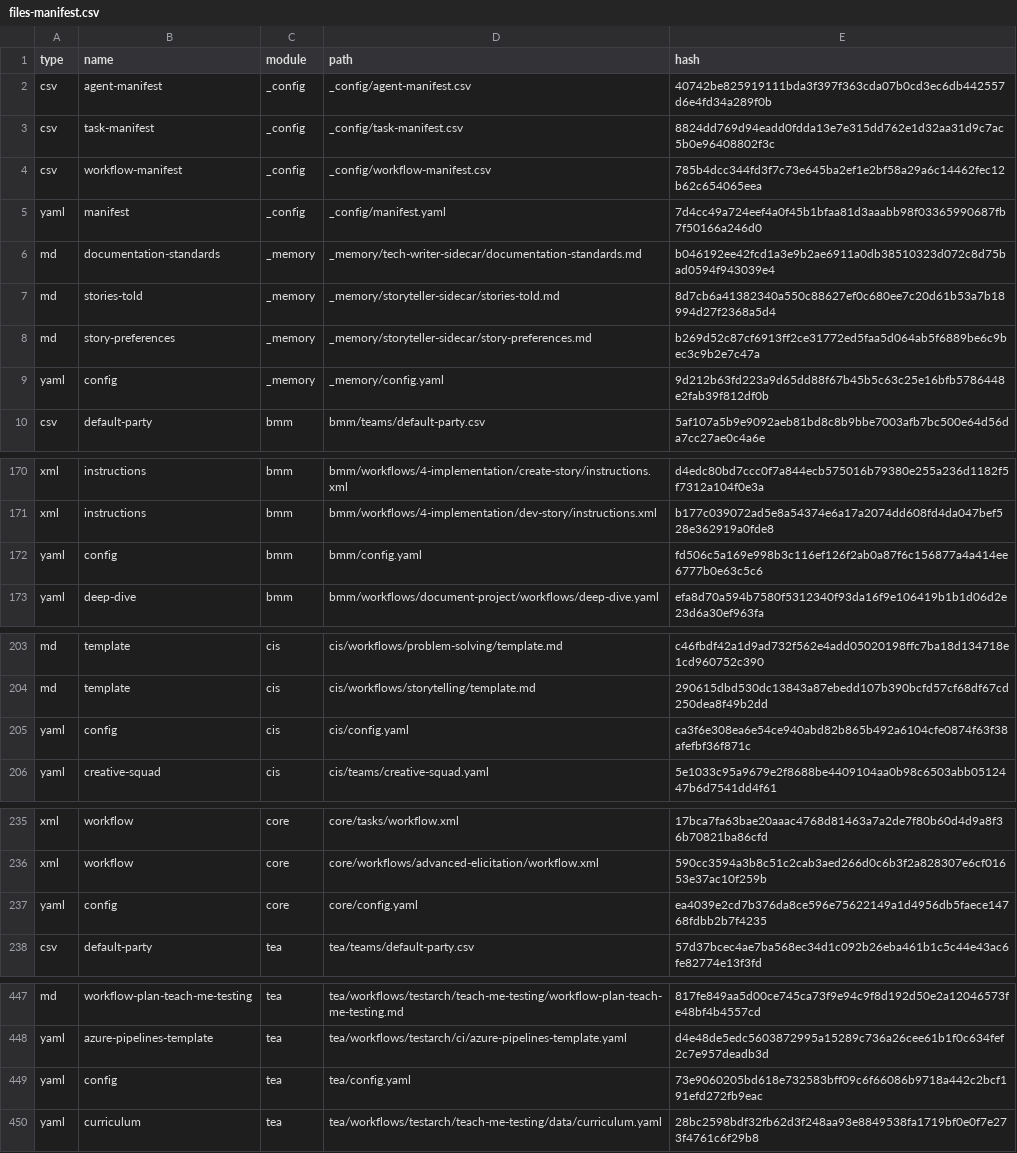
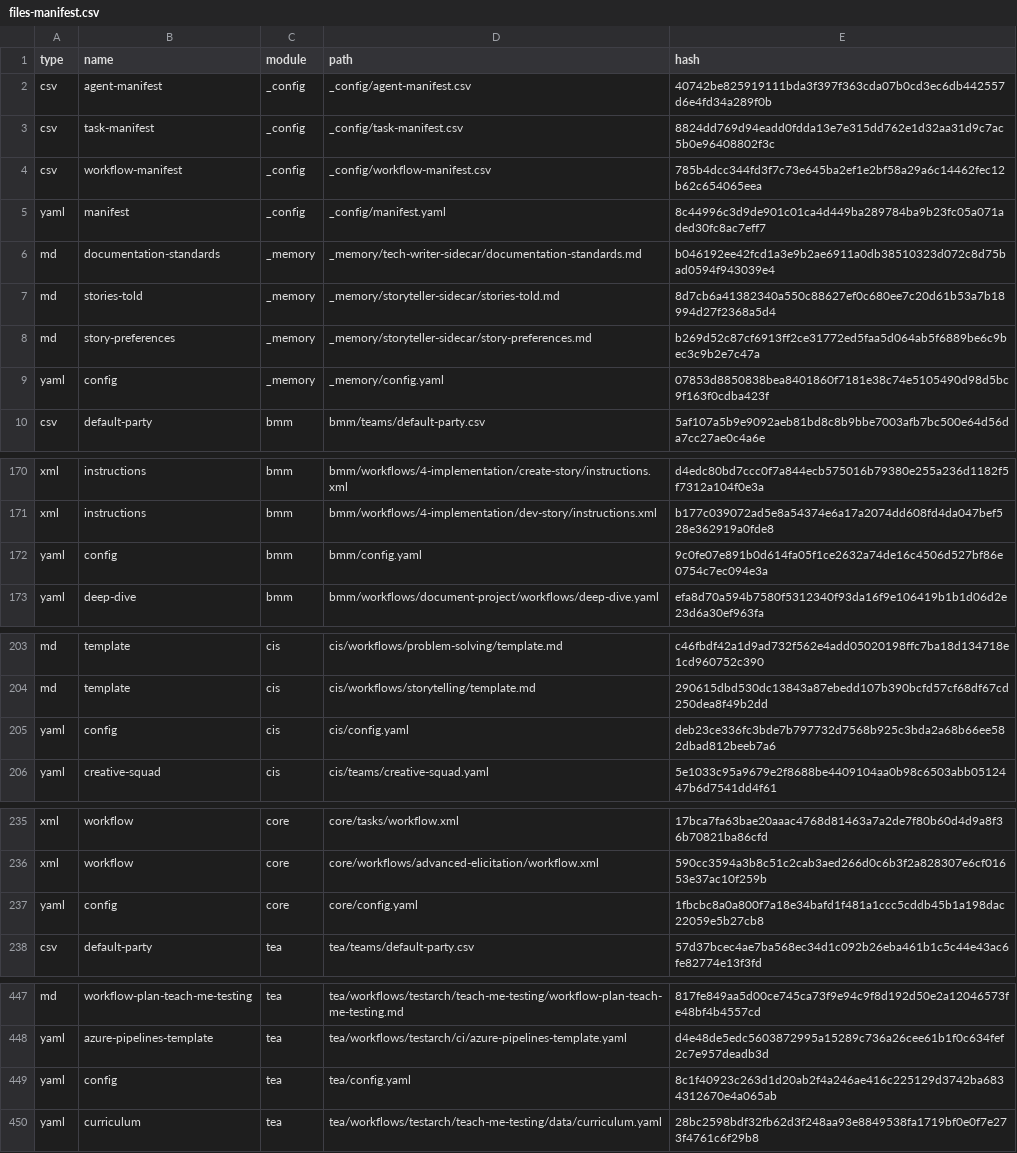
Before and after one commit to masteroleg/gm, a CSV file: _bmad/_config/files-manifest.csv, drawn as a sheet; only a part is shown, gaps mark what is left out.

```diff
--- a/_bmad/_config/files-manifest.csv
+++ b/_bmad/_config/files-manifest.csv
@@ -4,3 +4,3 @@ type,name,module,path,hash
 "csv","workflow-manifest","_config","_config/workflow-manifest.csv","785b4dcc344fd3f7c73e645ba2ef1e2bf58a29a6c14462fec12b62c654065eea"
-"yaml","manifest","_config","_config/manifest.yaml","7d4cc49a724eef4a0f45b1bfaa81d3aaabb98f03365990687fb7f50166a246d0"
+"yaml","manifest","_config","_config/manifest.yaml","8c44996c3d9de901c01ca4d449ba289784ba9b23fc05a071aded30fc8ac7eff7"
 "md","documentation-standards","_memory","_memory/tech-writer-sidecar/documentation-standards.md","b046192ee42fcd1a3e9b2ae6911a0db38510323d072c8d75bad0594f943039e4"
@@ -8,3 +8,3 @@ type,name,module,path,hash
 "md","story-preferences","_memory","_memory/storyteller-sidecar/story-preferences.md","b269d52c87cf6913ff2ce31772ed5faa5d064ab5f6889be6c9bec3c9b2e7c47a"
-"yaml","config","_memory","_memory/config.yaml","9d212b63fd223a9d65dd88f67b45b5c63c25e16bfb5786448e2fab39f812df0b"
+"yaml","config","_memory","_memory/config.yaml","07853d8850838bea8401860f7181e38c74e5105490d98d5bc9f163f0cdba423f"
 "csv","default-party","bmm","bmm/teams/default-party.csv","5af107a5b9e9092aeb81bd8c8b9bbe7003afb7bc500e64d56da7cc27ae0c4a6e"
@@ -171,3 +171,3 @@ type,name,module,path,hash
 "xml","instructions","bmm","bmm/workflows/4-implementation/dev-story/instructions.xml","b177c039072ad5e8a54374e6a17a2074dd608fd4da047bef528e362919a0fde8"
-"yaml","config","bmm","bmm/config.yaml","fd506c5a169e998b3c116ef126f2ab0a87f6c156877a4a414ee6777b0e63c5c6"
+"yaml","config","bmm","bmm/config.yaml","9c0fe07e891b0d614fa05f1ce2632a74de16c4506d527bf86e0754c7ec094e3a"
 "yaml","deep-dive","bmm","bmm/workflows/document-project/workflows/deep-dive.yaml","efa8d70a594b7580f5312340f93da16f9e106419b1b1d06d2e23d6a30ef963fa"
@@ -204,3 +204,3 @@ type,name,module,path,hash
 "md","template","cis","cis/workflows/storytelling/template.md","290615dbd530dc13843a87ebedd107b390bcfd57cf68df67cd250dea8f49b2dd"
-"yaml","config","cis","cis/config.yaml","ca3f6e308ea6e54ce940abd82b865b492a6104cfe0874f63f38afefbf36f871c"
+"yaml","config","cis","cis/config.yaml","deb23ce336fc3bde7b797732d7568b925c3bda2a68b66ee582dbad812beeb7a6"
 "yaml","creative-squad","cis","cis/teams/creative-squad.yaml","5e1033c95a9679e2f8688be4409104aa0b98c6503abb0512447b6d7541dd4f61"
@@ -236,3 +236,3 @@ type,name,module,path,hash
 "xml","workflow","core","core/workflows/advanced-elicitation/workflow.xml","590cc3594a3b8c51c2cab3aed266d0c6b3f2a828307e6cf01653e37ac10f259b"
-"yaml","config","core","core/config.yaml","ea4039e2cd7b376da8ce596e75622149a1d4956db5faece14768fdbb2b7f4235"
+"yaml","config","core","core/config.yaml","1fbcbc8a0a800f7a18e34bafd1f481a1ccc5cddb45b1a198dac22059e5b27cb8"
 "csv","default-party","tea","tea/teams/default-party.csv","57d37bcec4ae7ba568ec34d1c092b26eba461b1c5c44e43ac6fe82774e13f3fd"
@@ -448,3 +448,3 @@ type,name,module,path,hash
 "yaml","azure-pipelines-template","tea","tea/workflows/testarch/ci/azure-pipelines-template.yaml","d4e48de5edc5603872995a15289c736a26cee61b1f0c634fef2c7e957deadb3d"
-"yaml","config","tea","tea/config.yaml","73e9060205bd618e732583bff09c6f66086b9718a442c2bcf191efd272fb9eac"
+"yaml","config","tea","tea/config.yaml","8c1f40923c263d1d20ab2f4a246ae416c225129d3742ba6834312670e4a065ab"
 "yaml","curriculum","tea","tea/workflows/testarch/teach-me-testing/data/curriculum.yaml","28bc2598bdf32fb62d3f248aa93e8849538fa1719bf0e0f7e273f4761c6f29b8"
```
Also changed, not shown: 9 other files.
